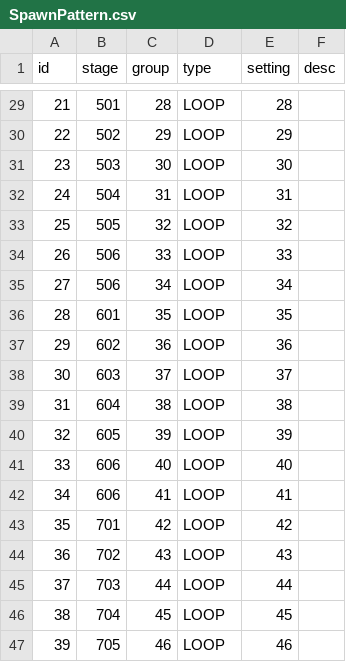
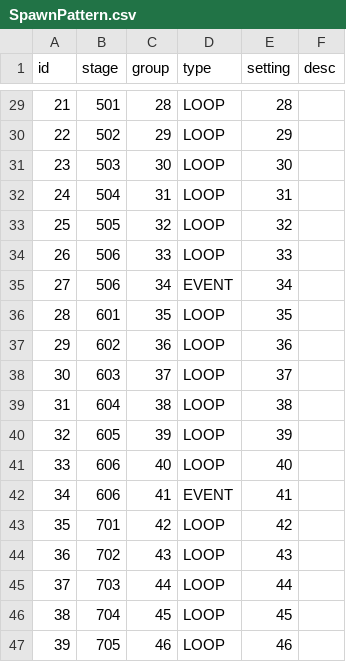
Before and after one commit to browniesss/MapleWorlds, a CSV file: RootDesk/MyDesk/DataSets/SpawnPattern/SpawnPattern.csv, drawn as a sheet; only a part is shown, gaps mark what is left out; the diff covers the shown part only.

```diff
--- a/RootDesk/MyDesk/DataSets/SpawnPattern/SpawnPattern.csv
+++ b/RootDesk/MyDesk/DataSets/SpawnPattern/SpawnPattern.csv
@@ -34,3 +34,3 @@
 26,506,33,LOOP,33,
-27,506,34,LOOP,34,
+27,506,34,EVENT,34,
 28,601,35,LOOP,35,
@@ -41,3 +41,3 @@
 33,606,40,LOOP,40,
-34,606,41,LOOP,41,
+34,606,41,EVENT,41,
 35,701,42,LOOP,42,
```
Also changed, not shown: 6 edited cells elsewhere in this file.
